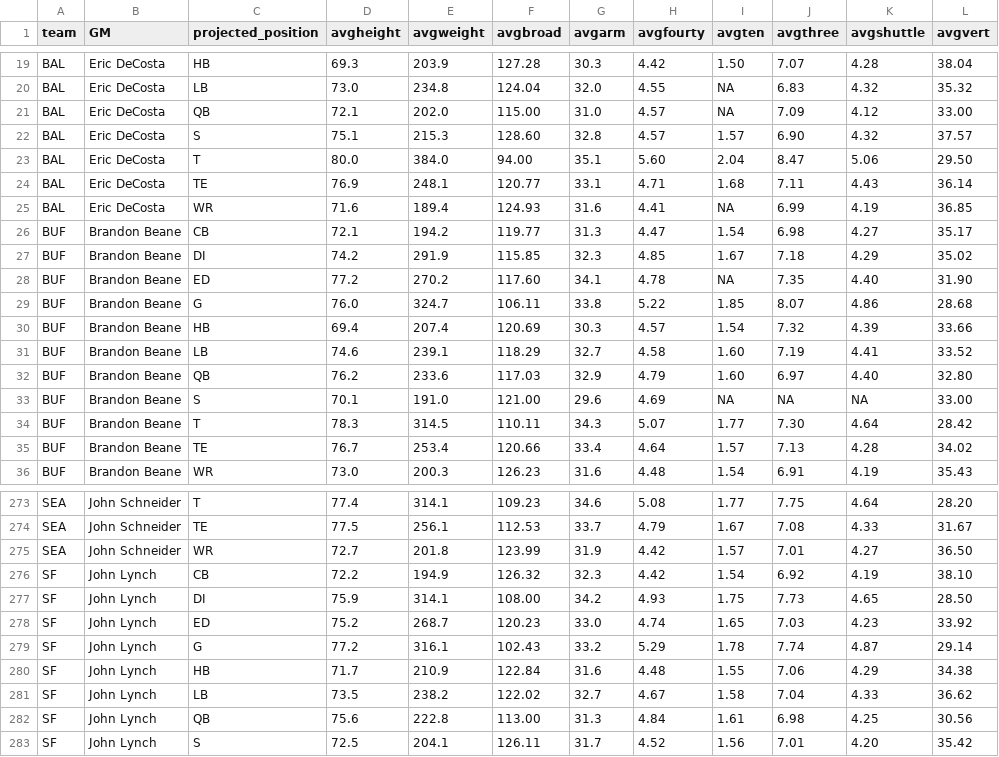
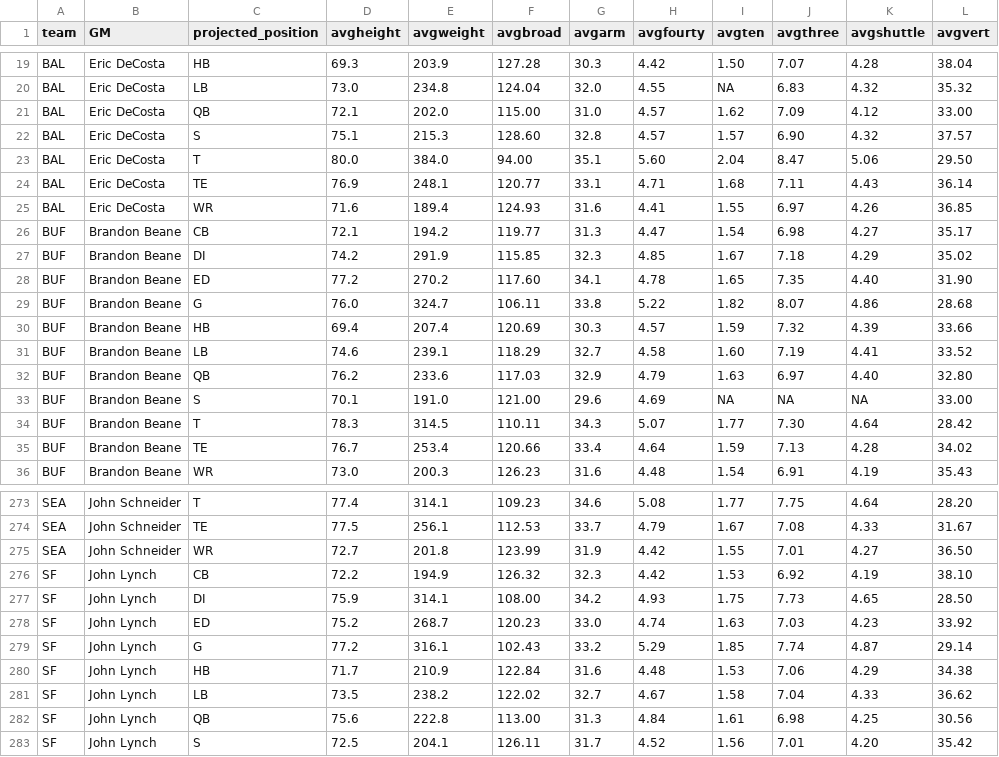
Before and after one commit to arjunmenon10/DraftThresholds, a CSV file: draftavgGM.csv, drawn as a sheet; only a part is shown, gaps mark what is left out; the diff covers the shown part only.

```diff
--- a/draftavgGM.csv
+++ b/draftavgGM.csv
@@ -20,3 +20,3 @@ BAL,Eric DeCosta,HB,69.3,203.9,127.28,30.3,4.42,1.50,7.07,4.28,38.04
 BAL,Eric DeCosta,LB,73.0,234.8,124.04,32.0,4.55,NA,6.83,4.32,35.32
-BAL,Eric DeCosta,QB,72.1,202.0,115.00,31.0,4.57,NA,7.09,4.12,33.00
+BAL,Eric DeCosta,QB,72.1,202.0,115.00,31.0,4.57,1.62,7.09,4.12,33.00
 BAL,Eric DeCosta,S,75.1,215.3,128.60,32.8,4.57,1.57,6.90,4.32,37.57
@@ -24,13 +24,13 @@ BAL,Eric DeCosta,T,80.0,384.0,94.00,35.1,5.60,2.04,8.47,5.06,29.50
 BAL,Eric DeCosta,TE,76.9,248.1,120.77,33.1,4.71,1.68,7.11,4.43,36.14
-BAL,Eric DeCosta,WR,71.6,189.4,124.93,31.6,4.41,NA,6.99,4.19,36.85
+BAL,Eric DeCosta,WR,71.6,189.4,124.93,31.6,4.41,1.55,6.97,4.26,36.85
 BUF,Brandon Beane,CB,72.1,194.2,119.77,31.3,4.47,1.54,6.98,4.27,35.17
 BUF,Brandon Beane,DI,74.2,291.9,115.85,32.3,4.85,1.67,7.18,4.29,35.02
-BUF,Brandon Beane,ED,77.2,270.2,117.60,34.1,4.78,NA,7.35,4.40,31.90
-BUF,Brandon Beane,G,76.0,324.7,106.11,33.8,5.22,1.85,8.07,4.86,28.68
-BUF,Brandon Beane,HB,69.4,207.4,120.69,30.3,4.57,1.54,7.32,4.39,33.66
+BUF,Brandon Beane,ED,77.2,270.2,117.60,34.1,4.78,1.65,7.35,4.40,31.90
+BUF,Brandon Beane,G,76.0,324.7,106.11,33.8,5.22,1.82,8.07,4.86,28.68
+BUF,Brandon Beane,HB,69.4,207.4,120.69,30.3,4.57,1.59,7.32,4.39,33.66
 BUF,Brandon Beane,LB,74.6,239.1,118.29,32.7,4.58,1.60,7.19,4.41,33.52
-BUF,Brandon Beane,QB,76.2,233.6,117.03,32.9,4.79,1.60,6.97,4.40,32.80
+BUF,Brandon Beane,QB,76.2,233.6,117.03,32.9,4.79,1.63,6.97,4.40,32.80
 BUF,Brandon Beane,S,70.1,191.0,121.00,29.6,4.69,NA,NA,NA,33.00
 BUF,Brandon Beane,T,78.3,314.5,110.11,34.3,5.07,1.77,7.30,4.64,28.42
-BUF,Brandon Beane,TE,76.7,253.4,120.66,33.4,4.64,1.57,7.13,4.28,34.02
+BUF,Brandon Beane,TE,76.7,253.4,120.66,33.4,4.64,1.59,7.13,4.28,34.02
 BUF,Brandon Beane,WR,73.0,200.3,126.23,31.6,4.48,1.54,6.91,4.19,35.43
@@ -274,8 +274,8 @@ SEA,John Schneider,T,77.4,314.1,109.23,34.6,5.08,1.77,7.75,4.64,28.20
 SEA,John Schneider,TE,77.5,256.1,112.53,33.7,4.79,1.67,7.08,4.33,31.67
-SEA,John Schneider,WR,72.7,201.8,123.99,31.9,4.42,1.57,7.01,4.27,36.50
-SF,John Lynch,CB,72.2,194.9,126.32,32.3,4.42,1.54,6.92,4.19,38.10
+SEA,John Schneider,WR,72.7,201.8,123.99,31.9,4.42,1.55,7.01,4.27,36.50
+SF,John Lynch,CB,72.2,194.9,126.32,32.3,4.42,1.53,6.92,4.19,38.10
 SF,John Lynch,DI,75.9,314.1,108.00,34.2,4.93,1.75,7.73,4.65,28.50
-SF,John Lynch,ED,75.2,268.7,120.23,33.0,4.74,1.65,7.03,4.23,33.92
-SF,John Lynch,G,77.2,316.1,102.43,33.2,5.29,1.78,7.74,4.87,29.14
-SF,John Lynch,HB,71.7,210.9,122.84,31.6,4.48,1.55,7.06,4.29,34.38
+SF,John Lynch,ED,75.2,268.7,120.23,33.0,4.74,1.63,7.03,4.23,33.92
+SF,John Lynch,G,77.2,316.1,102.43,33.2,5.29,1.85,7.74,4.87,29.14
+SF,John Lynch,HB,71.7,210.9,122.84,31.6,4.48,1.53,7.06,4.29,34.38
 SF,John Lynch,LB,73.5,238.2,122.02,32.7,4.67,1.58,7.04,4.33,36.62
```
Also changed, not shown: 69 edited cells elsewhere in this file, draftavg3rd.csv, draftavgall.csv.
